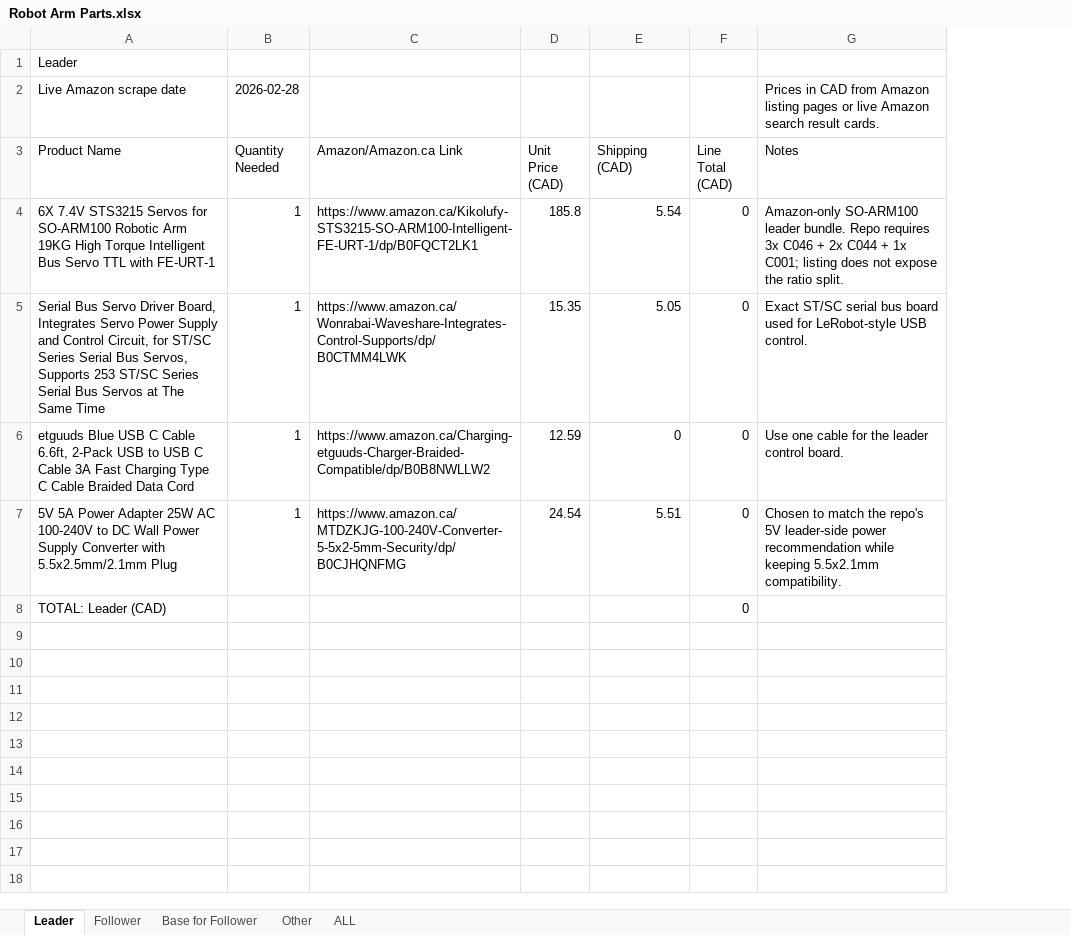
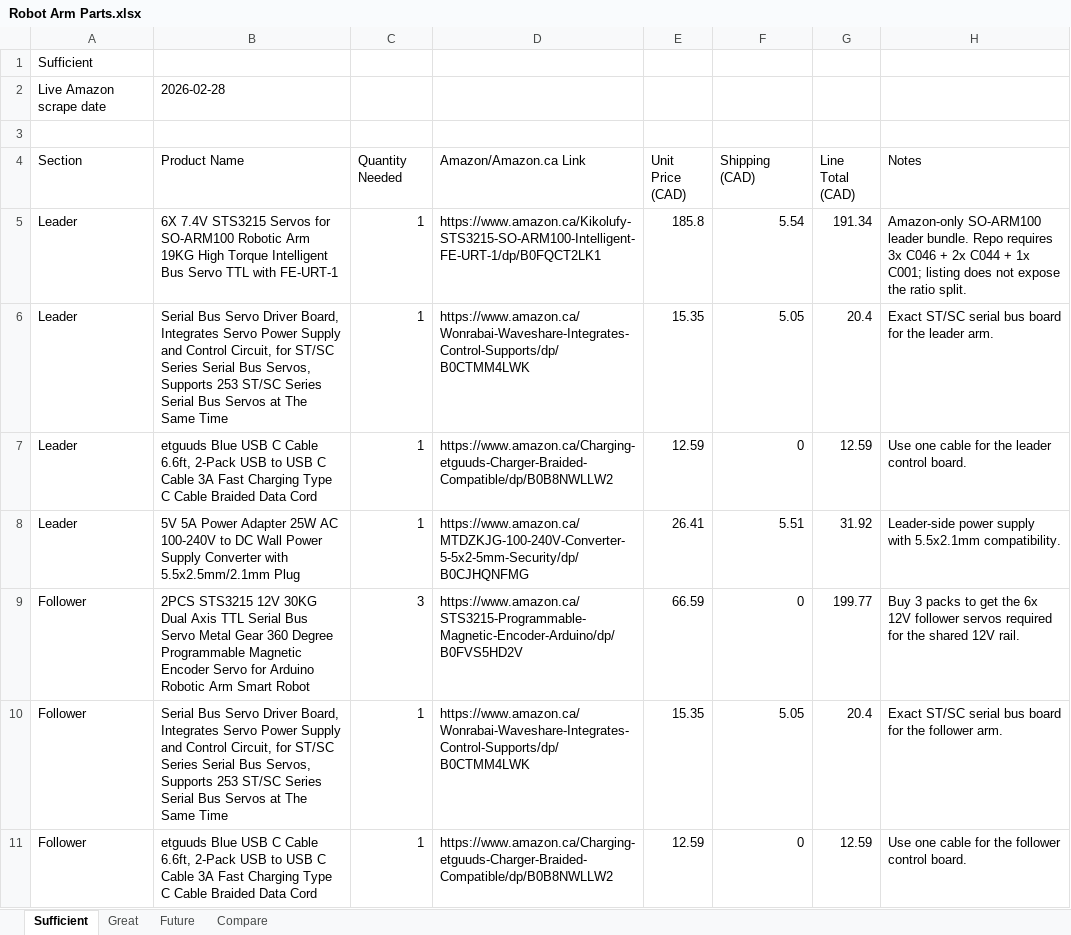
Before and after one commit to MeharPro/SO-ARM100, an Excel workbook: Robot Arm Parts.xlsx, sheet Sufficient, drawn as a sheet; only a part is shown; values as stored, in another font and other column widths than the file's, no borders; removed rows and columns are numbered as before the commit, all else as after; the diff covers the shown part only; the diff names each change by its address in the sheet, - before the commit and + after, or states it on an @@ line.

Commit message:
Restructure robot arm BOM into tiered Amazon workbooks

```diff
--- a/Robot Arm Parts.xlsx (sheet Sufficient)
+++ b/Robot Arm Parts.xlsx (sheet Sufficient)
-sheet tab: Leader
+sheet tab: Sufficient
-sheet tab: Follower
+sheet tab: Great
-sheet tab: Base for Follower
+sheet tab: Future
-sheet tab: Other
+sheet tab: Compare
-sheet tab: ALL
+column A (Section), row 2: Live Amazon scrape date; rows 5-8: all Leader
+row 1: Sufficient
-B2 (Product Name): Leader
+B2 (Product Name): 2026-02-28
-row 3: Live Amazon scrape date | 2026-02-28 |  |  |  |  | Prices in CAD from Amazon listing pages or live Amazon search result cards.
+row 3: (empty)
-G5 (Line Total (CAD)): 0
+G5 (Line Total (CAD)): 191.34
-G6 (Line Total (CAD)): 0
+G6 (Line Total (CAD)): 20.4
-H6 (Notes): …bus board used for LeRobot-style USB control.
+H6 (Notes): …bus board for the leader arm.
-G7 (Line Total (CAD)): 0
+G7 (Line Total (CAD)): 12.59
-E8 (Unit Price (CAD)): 24.54
+E8 (Unit Price (CAD)): 26.41
-G8 (Line Total (CAD)): 0
+G8 (Line Total (CAD)): 31.92
-H8 (Notes): Chosen to match the repo's 5V leader-side power recommendation while keeping 5.5x2.1mm compatibility.
+H8 (Notes): Leader-side power supply with 5.5x2.1mm compatibility.
-row 8: TOTAL: Leader (CAD) |  |  |  |  | 0
+row 9: Follower | 2PCS STS3215 12V 30KG Dual Axis TTL Serial Bus Servo Metal Gear 360 Degree Programmable Magnetic Encoder Servo for Arduino Robotic Arm Smart Robot | 3 | https://www.amazon.ca/STS3215-Programmable-Magnetic-Encoder-Arduino/dp/B0FVS5HD2V | 66.59 | 0 | 199.77 | Buy 3 packs to get the 6x 12V follower servos required for the shared 12V rail.
+row 10: Follower | Serial Bus Servo Driver Board, Integrates Servo Power Supply and Control Circuit, for ST/SC Series Serial Bus Servos, Supports 253 ST/SC Series Serial Bus Servos at The Same Time | 1 | https://www.amazon.ca/Wonrabai-Waveshare-Integrates-Control-Supports/dp/B0CTMM4LWK | 15.35 | 5.05 | 20.4 | Exact ST/SC serial bus board for the follower arm.
+row 11: Follower | etguuds Blue USB C Cable 6.6ft, 2-Pack USB to USB C Cable 3A Fast Charging Type C Cable Braided Data Cord | 1 | https://www.amazon.ca/Charging-etguuds-Charger-Braided-Compatible/dp/B0B8NWLLW2 | 12.59 | 0 | 12.59 | Use one cable for the follower control board.
```
Also changed, not shown: 8 added rows elsewhere in this sheet, sheet Future, sheet Great, sheet Compare, 3 other files.
